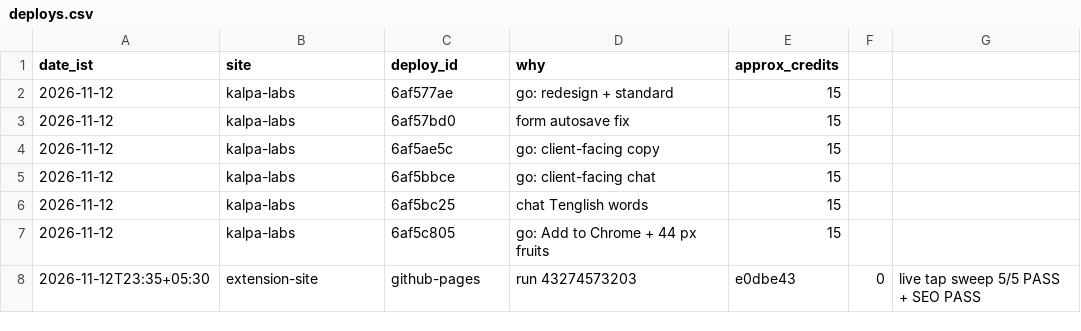
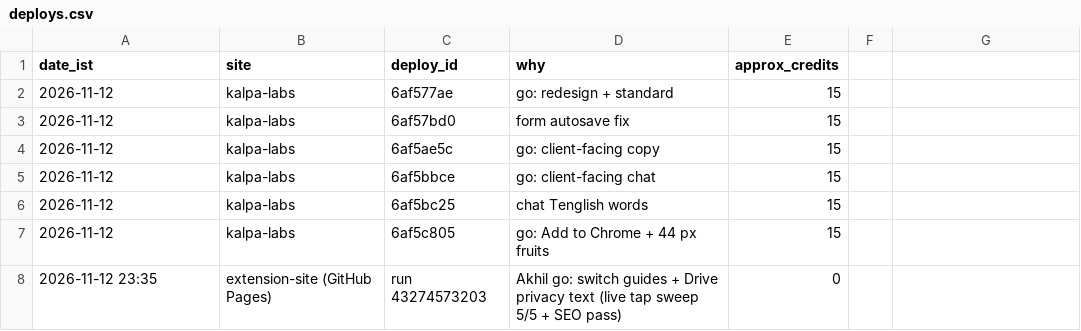
Before and after one commit to Akhilkanigicharla/kalpa-labs, a CSV file: 00-hq/log/deploys.csv, drawn as a sheet; removed rows and columns are numbered as before the commit, all else as after; the diff names each change by its address in the sheet, - before the commit and + after, or states it on an @@ line.

```diff
--- a/00-hq/log/deploys.csv
+++ b/00-hq/log/deploys.csv
-row 8: 2026-11-12T23:35+05:30 | extension-site | github-pages | run 43274573203 | e0dbe43 | 0 | live tap sweep 5/5 PASS + SEO PASS
+row 8: 2026-11-12 23:35 | extension-site (GitHub Pages) | run 43274573203 | Akhil go: switch guides + Drive privacy text (live tap sweep 5/5 + SEO pass) | 0
```
